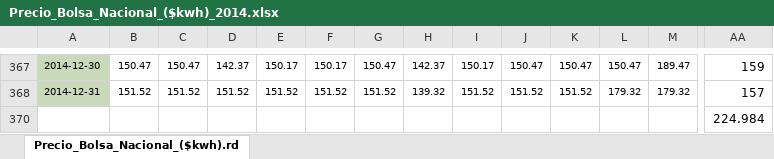
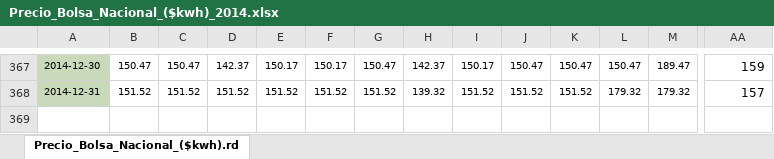
Before and after one commit to ANN-2019-2/evaluacion-vdjaramillo, an Excel workbook: datos/precios/Precio_Bolsa_Nacional_($kwh)_2014.xlsx, sheet Precio_Bolsa_Nacional_($kwh).rd, drawn as a sheet; only a part is shown, gaps mark what is left out; values as stored, in another font and other column widths than the file's, no borders; rows hold the shown columns only; the diff names each change by its address in the sheet, - before the commit and + after, or states it on an @@ line.

```diff
--- a/datos/precios/Precio_Bolsa_Nacional_($kwh)_2014.xlsx (sheet Precio_Bolsa_Nacional_($kwh).rd)
+++ b/datos/precios/Precio_Bolsa_Nacional_($kwh)_2014.xlsx (sheet Precio_Bolsa_Nacional_($kwh).rd)
-row 370:  |  |  |  |  |  |  |  |  |  |  |  |  | 224.984
```
Also changed, not shown: datos/precios/Precio_Bolsa_Nacional_($kwh)_1995.xlsx, datos/precios/Precio_Bolsa_Nacional_($kwh)_1998.xlsx, 8 other files.
